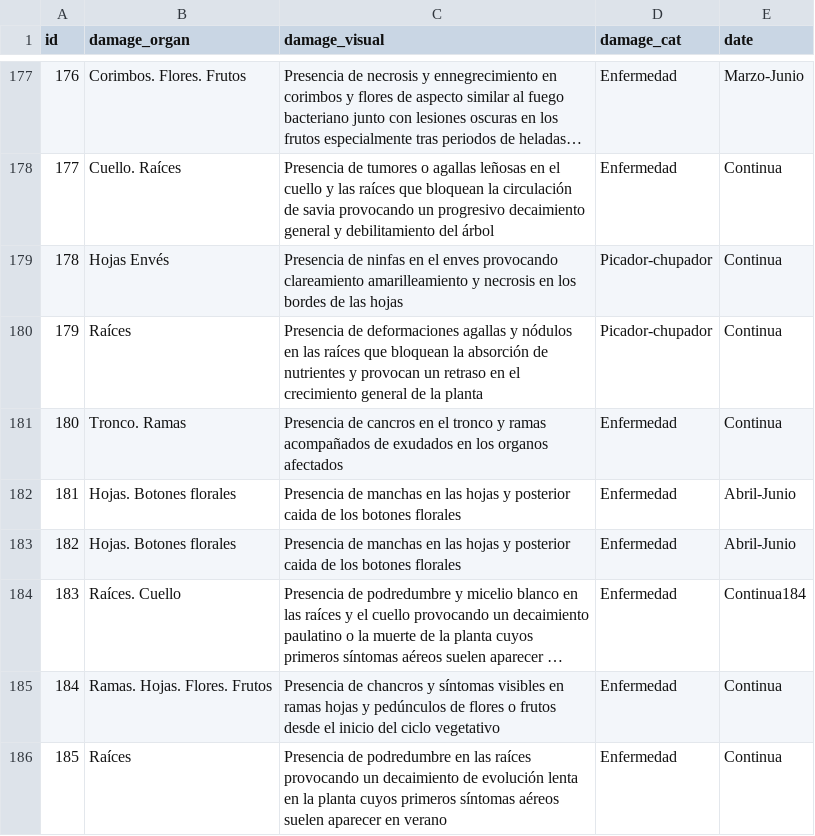
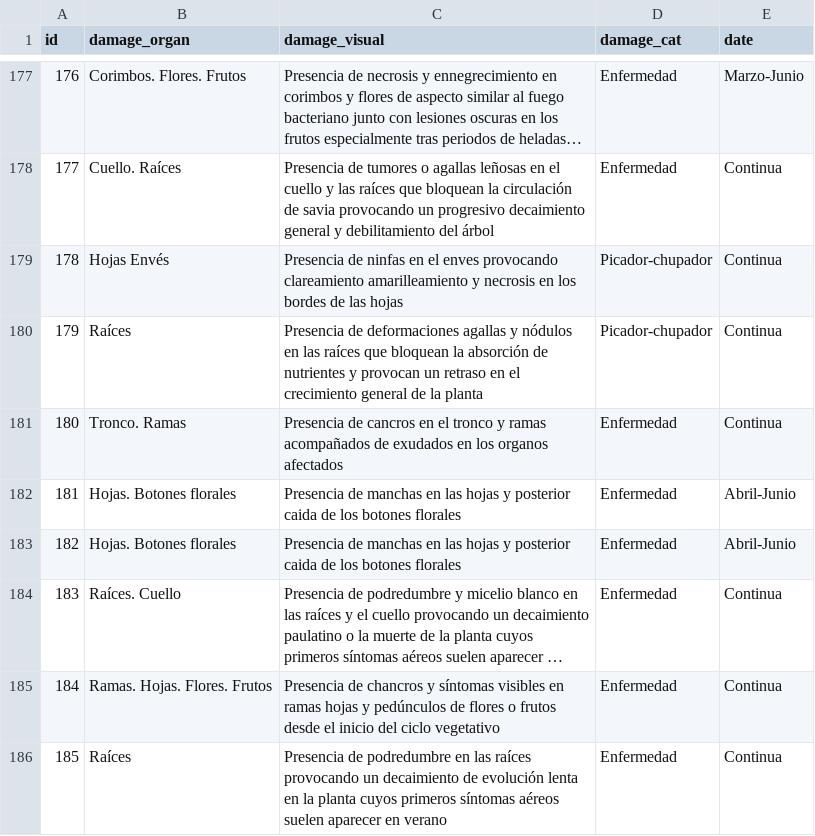
Before and after one commit to BioPabloCG/ipm_pest_identifier, a CSV file: Database/identification_data.csv, drawn as a sheet; only a part is shown, gaps mark what is left out; long unchanged cells end in …; the diff names each change by its address in the sheet, - before the commit and + after, or states it on an @@ line.

Commit message:
format error fix

```diff
--- a/Database/identification_data.csv
+++ b/Database/identification_data.csv
-E184 (date): Continua184
+E184 (date): Continua
```
